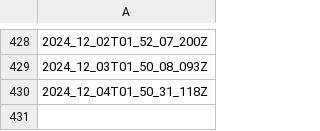
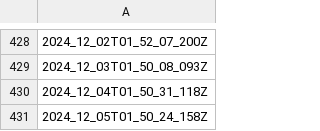
Before and after one commit to explodingcamera/cs2leaderboard, a CSV file: data/timestamps.csv, drawn as a sheet; only a part is shown, gaps mark what is left out; the diff names each change by its address in the sheet, - before the commit and + after, or states it on an @@ line.

```diff
--- a/data/timestamps.csv
+++ b/data/timestamps.csv
+row 431: 2024_12_05T01_50_24_158Z
```
Also changed, not shown: 8 other files.
